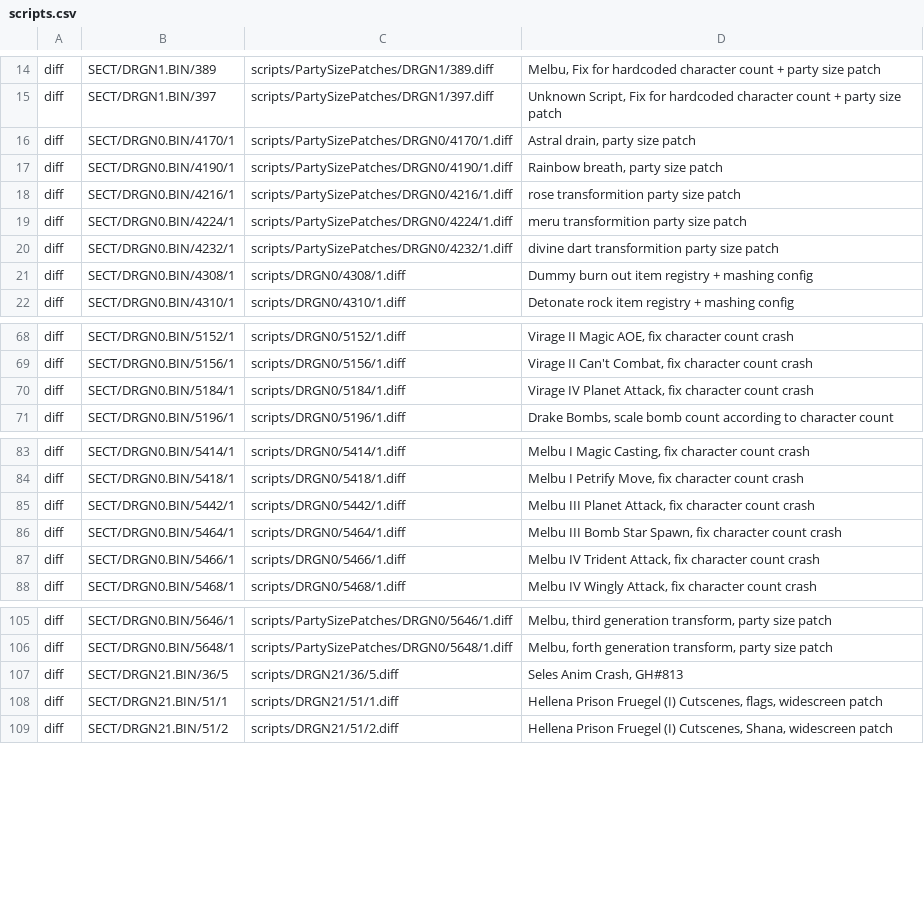
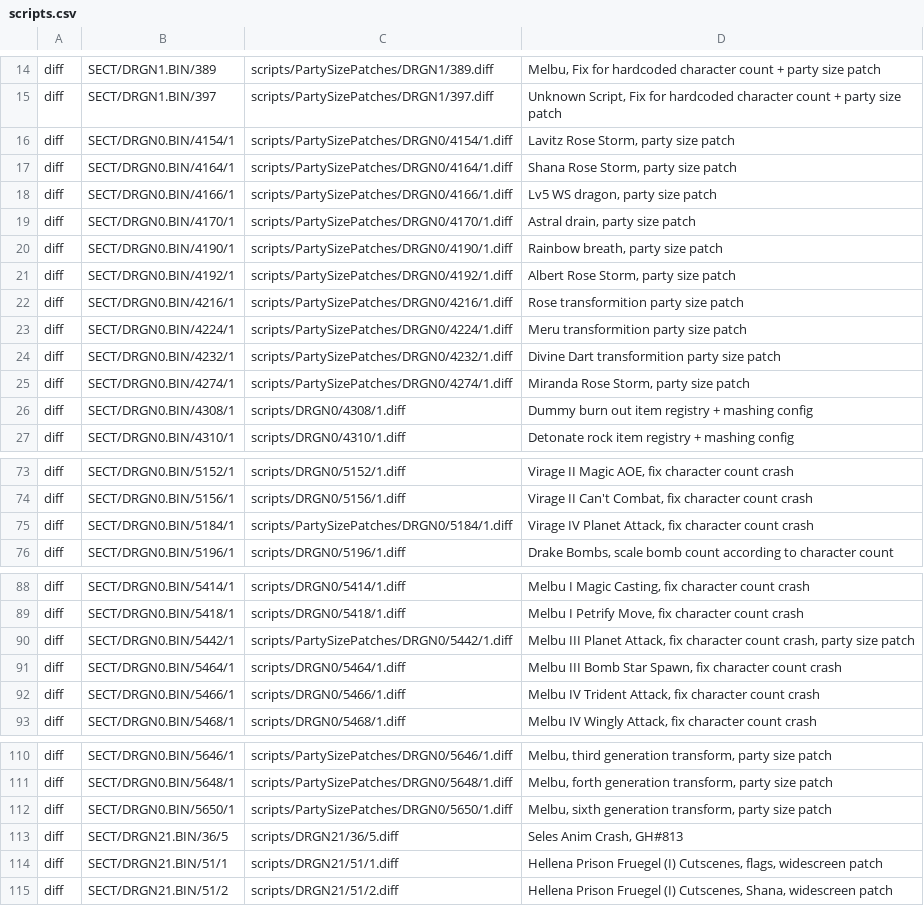
Before and after one commit to Grey-Mad/LoD_SC_party_uncapped, a CSV file: patches/scripts.csv, drawn as a sheet; only a part is shown, gaps mark what is left out.

Commit message:
script patches

```diff
--- a/patches/scripts.csv
+++ b/patches/scripts.csv
@@ -15,7 +15,12 @@ diff,SECT/DRGN1.BIN/389,scripts/PartySizePatches/DRGN1/389.diff,"Melbu, Fix for
 diff,SECT/DRGN1.BIN/397,scripts/PartySizePatches/DRGN1/397.diff,"Unknown Script, Fix for hardcoded character count + party size patch"
+diff,SECT/DRGN0.BIN/4154/1,scripts/PartySizePatches/DRGN0/4154/1.diff,"Lavitz Rose Storm, party size patch"
+diff,SECT/DRGN0.BIN/4164/1,scripts/PartySizePatches/DRGN0/4164/1.diff,"Shana Rose Storm, party size patch"
+diff,SECT/DRGN0.BIN/4166/1,scripts/PartySizePatches/DRGN0/4166/1.diff,"Lv5 WS dragon, party size patch"
 diff,SECT/DRGN0.BIN/4170/1,scripts/PartySizePatches/DRGN0/4170/1.diff,"Astral drain, party size patch"
 diff,SECT/DRGN0.BIN/4190/1,scripts/PartySizePatches/DRGN0/4190/1.diff,"Rainbow breath, party size patch"
-diff,SECT/DRGN0.BIN/4216/1,scripts/PartySizePatches/DRGN0/4216/1.diff,"rose transformition party size patch"
-diff,SECT/DRGN0.BIN/4224/1,scripts/PartySizePatches/DRGN0/4224/1.diff,"meru transformition party size patch"
-diff,SECT/DRGN0.BIN/4232/1,scripts/PartySizePatches/DRGN0/4232/1.diff,"divine dart transformition party size patch"
+diff,SECT/DRGN0.BIN/4192/1,scripts/PartySizePatches/DRGN0/4192/1.diff,"Albert Rose Storm, party size patch"
+diff,SECT/DRGN0.BIN/4216/1,scripts/PartySizePatches/DRGN0/4216/1.diff,"Rose transformition party size patch"
+diff,SECT/DRGN0.BIN/4224/1,scripts/PartySizePatches/DRGN0/4224/1.diff,"Meru transformition party size patch"
+diff,SECT/DRGN0.BIN/4232/1,scripts/PartySizePatches/DRGN0/4232/1.diff,"Divine Dart transformition party size patch"
+diff,SECT/DRGN0.BIN/4274/1,scripts/PartySizePatches/DRGN0/4274/1.diff,"Miranda Rose Storm, party size patch"
 diff,SECT/DRGN0.BIN/4308/1,scripts/DRGN0/4308/1.diff,"Dummy burn out item registry + mashing config"
@@ -69,3 +74,3 @@ diff,SECT/DRGN0.BIN/5152/1,scripts/DRGN0/5152/1.diff,"Virage II Magic AOE, fix c
 diff,SECT/DRGN0.BIN/5156/1,scripts/DRGN0/5156/1.diff,"Virage II Can't Combat, fix character count crash"
-diff,SECT/DRGN0.BIN/5184/1,scripts/DRGN0/5184/1.diff,"Virage IV Planet Attack, fix character count crash"
+diff,SECT/DRGN0.BIN/5184/1,scripts/PartySizePatches/DRGN0/5184/1.diff,"Virage IV Planet Attack, fix character count crash"
 diff,SECT/DRGN0.BIN/5196/1,scripts/DRGN0/5196/1.diff,"Drake Bombs, scale bomb count according to character count"
@@ -84,3 +89,3 @@ diff,SECT/DRGN0.BIN/5414/1,scripts/DRGN0/5414/1.diff,"Melbu I Magic Casting, fix
 diff,SECT/DRGN0.BIN/5418/1,scripts/DRGN0/5418/1.diff,"Melbu I Petrify Move, fix character count crash"
-diff,SECT/DRGN0.BIN/5442/1,scripts/DRGN0/5442/1.diff,"Melbu III Planet Attack, fix character count crash"
+diff,SECT/DRGN0.BIN/5442/1,scripts/PartySizePatches/DRGN0/5442/1.diff,"Melbu III Planet Attack, fix character count crash, party size patch"
 diff,SECT/DRGN0.BIN/5464/1,scripts/DRGN0/5464/1.diff,"Melbu III Bomb Star Spawn, fix character count crash"
@@ -106,2 +111,3 @@ diff,SECT/DRGN0.BIN/5646/1,scripts/PartySizePatches/DRGN0/5646/1.diff,"Melbu, th
 diff,SECT/DRGN0.BIN/5648/1,scripts/PartySizePatches/DRGN0/5648/1.diff,"Melbu, forth generation transform, party size patch"
+diff,SECT/DRGN0.BIN/5650/1,scripts/PartySizePatches/DRGN0/5650/1.diff,"Melbu, sixth generation transform, party size patch"
 diff,SECT/DRGN21.BIN/36/5,scripts/DRGN21/36/5.diff,"Seles Anim Crash, GH#813"
```
Also changed, not shown: 9 other files.
